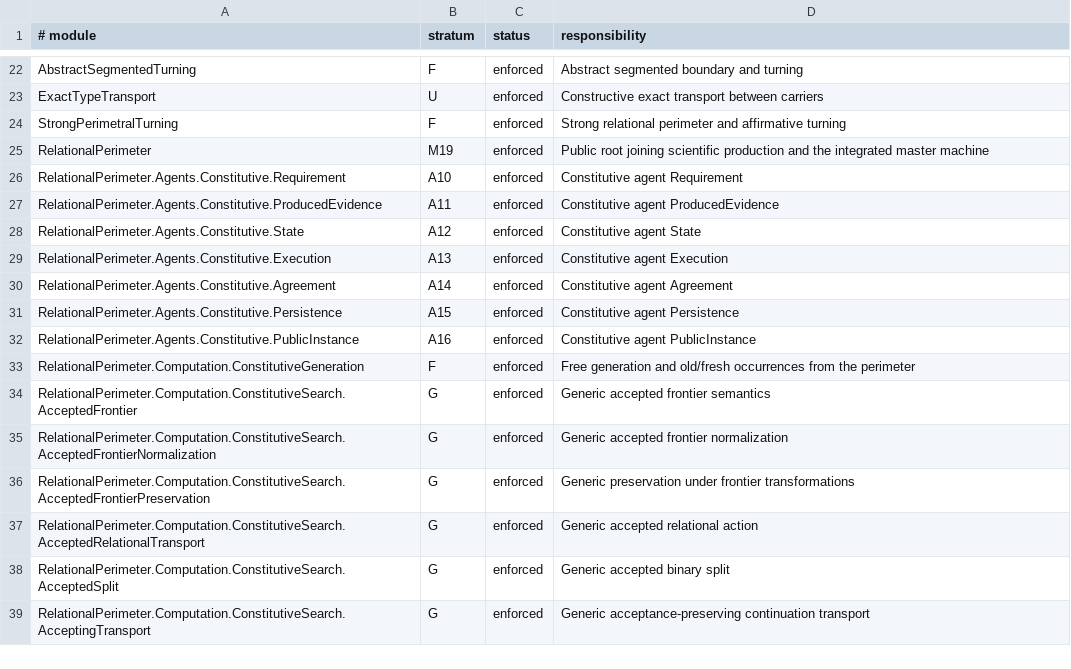
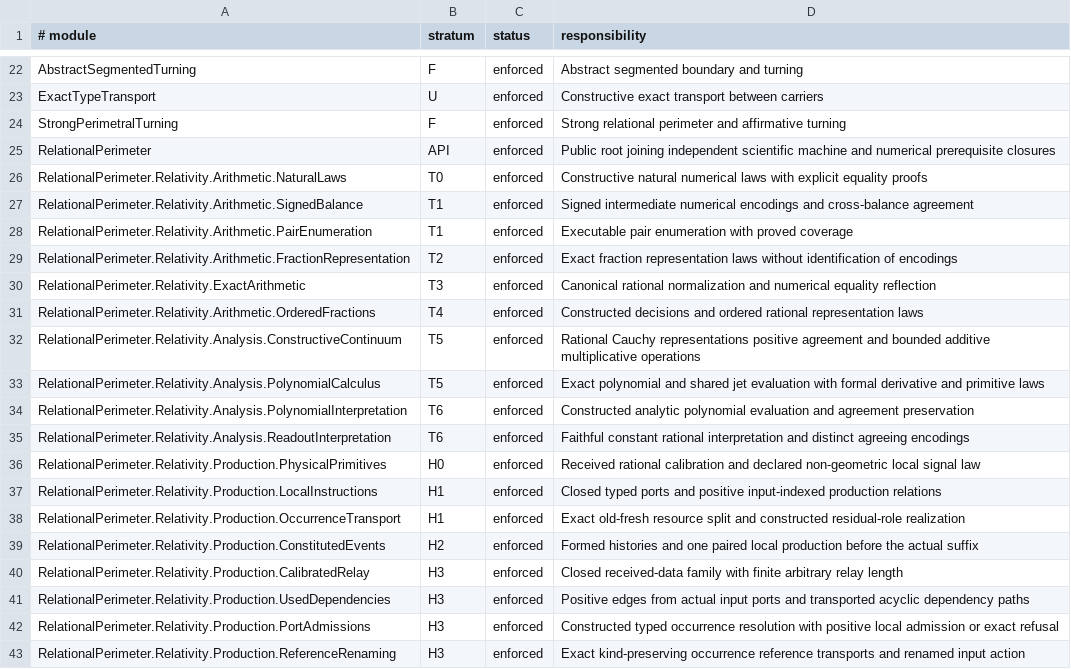
Before and after one commit to JohnDoe-collab-stack/relational-perimeter, a TSV file: scripts/stratification.tsv, drawn as a sheet; only a part is shown, gaps mark what is left out; the shorter side is filled out with more unchanged rows; the diff covers the shown part only.

Commit message:
Add constructive relativity prerequisites and recurring local productions

```diff
--- a/scripts/stratification.tsv
+++ b/scripts/stratification.tsv
@@ -24,2 +24,20 @@ ExactTypeTransport	U	enforced	Constructive exact transport between carriers
 StrongPerimetralTurning	F	enforced	Strong relational perimeter and affirmative turning
-RelationalPerimeter	M19	enforced	Public root joining scientific production and the integrated master machine
+RelationalPerimeter	API	enforced	Public root joining independent scientific machine and numerical prerequisite closures
+RelationalPerimeter.Relativity.Arithmetic.NaturalLaws	T0	enforced	Constructive natural numerical laws with explicit equality proofs
+RelationalPerimeter.Relativity.Arithmetic.SignedBalance	T1	enforced	Signed intermediate numerical encodings and cross-balance agreement
+RelationalPerimeter.Relativity.Arithmetic.PairEnumeration	T1	enforced	Executable pair enumeration with proved coverage
+RelationalPerimeter.Relativity.Arithmetic.FractionRepresentation	T2	enforced	Exact fraction representation laws without identification of encodings
+RelationalPerimeter.Relativity.ExactArithmetic	T3	enforced	Canonical rational normalization and numerical equality reflection
+RelationalPerimeter.Relativity.Arithmetic.OrderedFractions	T4	enforced	Constructed decisions and ordered rational representation laws
+RelationalPerimeter.Relativity.Analysis.ConstructiveContinuum	T5	enforced	Rational Cauchy representations positive agreement and bounded additive multiplicative operations
+RelationalPerimeter.Relativity.Analysis.PolynomialCalculus	T5	enforced	Exact polynomial and shared jet evaluation with formal derivative and primitive laws
+RelationalPerimeter.Relativity.Analysis.PolynomialInterpretation	T6	enforced	Constructed analytic polynomial evaluation and agreement preservation
+RelationalPerimeter.Relativity.Analysis.ReadoutInterpretation	T6	enforced	Faithful constant rational interpretation and distinct agreeing encodings
+RelationalPerimeter.Relativity.Production.PhysicalPrimitives	H0	enforced	Received rational calibration and declared non-geometric local signal law
+RelationalPerimeter.Relativity.Production.LocalInstructions	H1	enforced	Closed typed ports and positive input-indexed production relations
+RelationalPerimeter.Relativity.Production.OccurrenceTransport	H1	enforced	Exact old-fresh resource split and constructed residual-role realization
+RelationalPerimeter.Relativity.Production.ConstitutedEvents	H2	enforced	Formed histories and one paired local production before the actual suffix
+RelationalPerimeter.Relativity.Production.CalibratedRelay	H3	enforced	Closed received-data family with finite arbitrary relay length
+RelationalPerimeter.Relativity.Production.UsedDependencies	H3	enforced	Positive edges from actual input ports and transported acyclic dependency paths
+RelationalPerimeter.Relativity.Production.PortAdmissions	H3	enforced	Constructed typed occurrence resolution with positive local admission or exact refusal
+RelationalPerimeter.Relativity.Production.ReferenceRenaming	H3	enforced	Exact kind-preserving occurrence reference transports and renamed input action
```
Also changed, not shown: 15 added rows elsewhere in this file, 49 other files.
